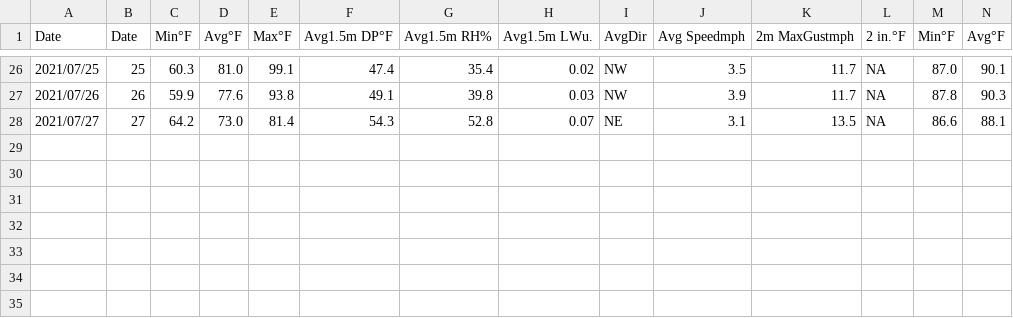
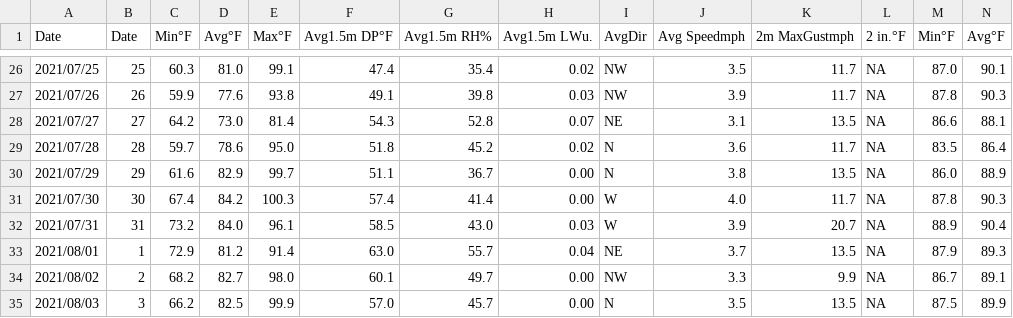
Before and after one commit to d-linnard/LateBlight, a CSV file: WeatherForecasts/2021/Monthly/Prosser_JA.csv, drawn as a sheet; only a part is shown, gaps mark what is left out; rows hold the shown columns only; the diff names each change by its address in the sheet, - before the commit and + after, or states it on an @@ line.

Commit message:
forecasts Aug 6th

```diff
--- a/WeatherForecasts/2021/Monthly/Prosser_JA.csv
+++ b/WeatherForecasts/2021/Monthly/Prosser_JA.csv
+row 29: 2021/07/28 | 28 | 59.7 | 78.6 | 95.0 | 51.8 | 45.2 | 0.02 | N | 3.6 | 11.7 | NA | 83.5 | 86.4
+row 30: 2021/07/29 | 29 | 61.6 | 82.9 | 99.7 | 51.1 | 36.7 | 0.00 | N | 3.8 | 13.5 | NA | 86.0 | 88.9
+row 31: 2021/07/30 | 30 | 67.4 | 84.2 | 100.3 | 57.4 | 41.4 | 0.00 | W | 4.0 | 11.7 | NA | 87.8 | 90.3
+row 32: 2021/07/31 | 31 | 73.2 | 84.0 | 96.1 | 58.5 | 43.0 | 0.03 | W | 3.9 | 20.7 | NA | 88.9 | 90.4
+row 33: 2021/08/01 | 1 | 72.9 | 81.2 | 91.4 | 63.0 | 55.7 | 0.04 | NE | 3.7 | 13.5 | NA | 87.9 | 89.3
+row 34: 2021/08/02 | 2 | 68.2 | 82.7 | 98.0 | 60.1 | 49.7 | 0.00 | NW | 3.3 | 9.9 | NA | 86.7 | 89.1
+row 35: 2021/08/03 | 3 | 66.2 | 82.5 | 99.9 | 57.0 | 45.7 | 0.00 | N | 3.5 | 13.5 | NA | 87.5 | 89.9
```
Also changed, not shown: WeatherForecasts/2021/Monthly/Othello_JA.csv, WeatherForecasts/2021/Monthly/Tricities_JA.csv, 2 other files.
